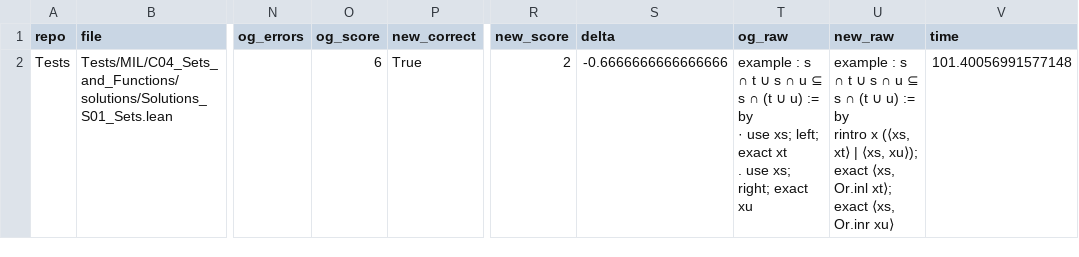
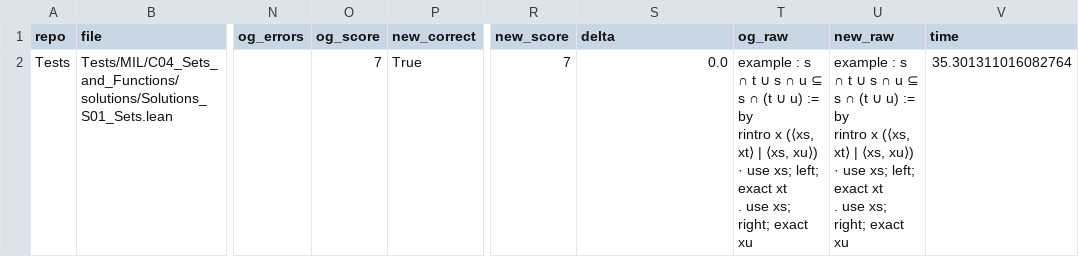
Before and after one commit to riyazahuja/ImProver, a CSV file: benchmark/data/traj_data2.csv, drawn as a sheet; only a part is shown, gaps mark what is left out; ↵ is a line break in a cell; the diff names each change by its address in the sheet, - before the commit and + after, or states it on an @@ line.

```diff
--- a/benchmark/data/traj_data2.csv
+++ b/benchmark/data/traj_data2.csv
-O2 (og_score): 6
+O2 (og_score): 7
-R2 (new_score): 2
+R2 (new_score): 7
-S2 (delta): -0.6666666666666666
+S2 (delta): 0.0
-T2 (og_raw): …:= by ↵ · use…
+T2 (og_raw): …:= by ↵ rintro x (⟨xs, xt⟩ | ⟨xs, xu⟩) ↵ · use…
-U2 (new_raw): …| ⟨xs, xu⟩); exact ⟨xs, Or.inl xt⟩; exact ⟨xs, Or.inr xu⟩
+U2 (new_raw): …| ⟨xs, xu⟩) ↵ · use xs; left; exact xt ↵ . use xs; right; exact xu
-V2 (time): 101.40056991577148
+V2 (time): 35.301311016082764
```
Also changed, not shown: benchmark/data/traj_traj2.csv, 8 other files.
